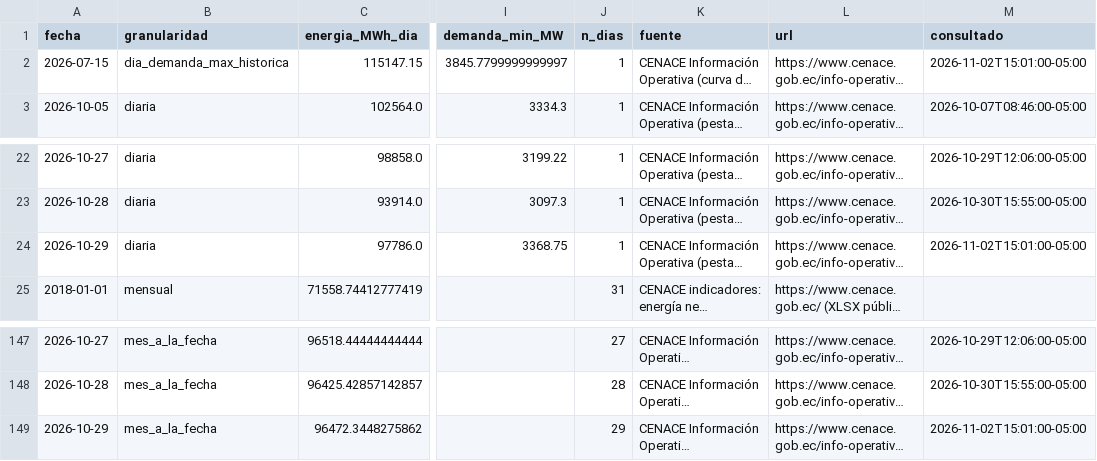
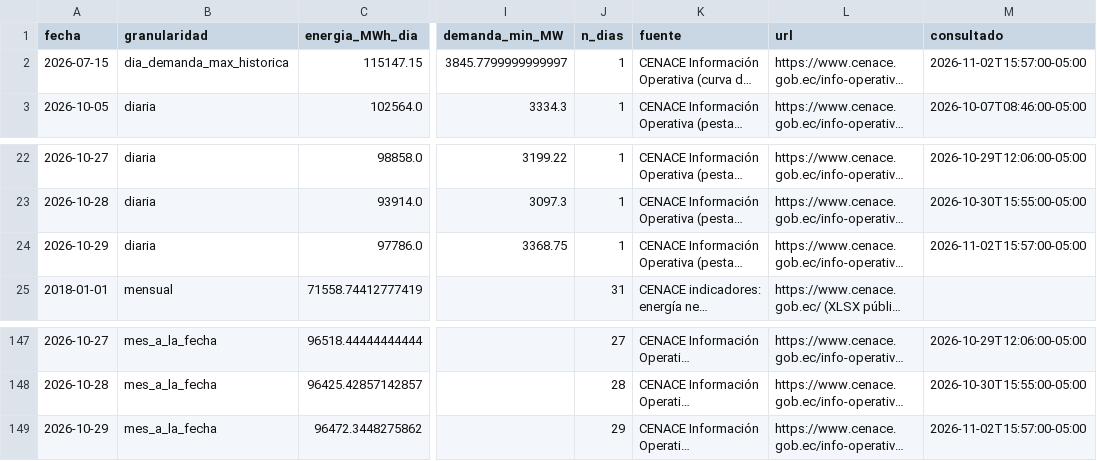
Before and after one commit to screspo111-sys/Energ-a_SC, a CSV file: dashboard/demanda_sni.csv, drawn as a sheet; only a part is shown, gaps mark what is left out; long unchanged cells end in …; the diff names each change by its address in the sheet, - before the commit and + after, or states it on an @@ line.

```diff
--- a/dashboard/demanda_sni.csv
+++ b/dashboard/demanda_sni.csv
-M2 (consultado): 2026-11-02T15:01:00-05:00
+M2 (consultado): 2026-11-02T15:57:00-05:00
-M24 (consultado): 2026-11-02T15:01:00-05:00
+M24 (consultado): 2026-11-02T15:57:00-05:00
-M149 (consultado): 2026-11-02T15:01:00-05:00
+M149 (consultado): 2026-11-02T15:57:00-05:00
```
Also changed, not shown: dashboard/estado_nacional_diario.csv, dashboard/generacion_horaria_30d.csv, 9 other files.
